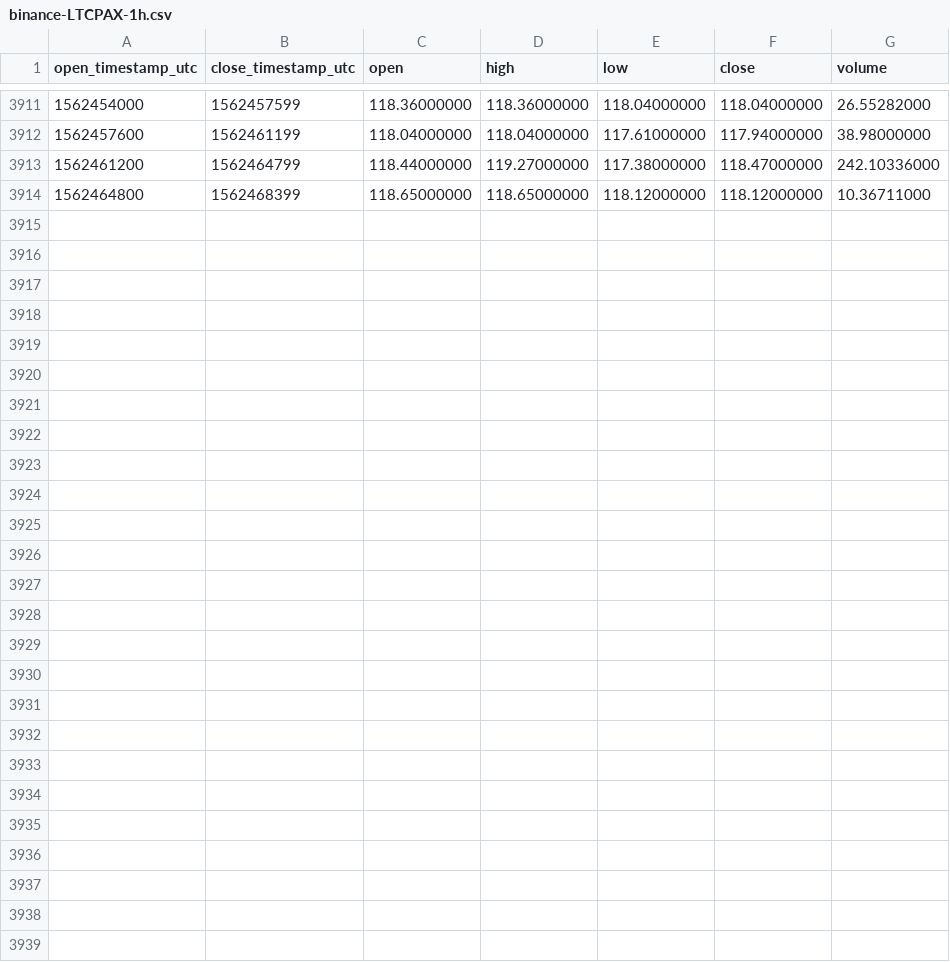
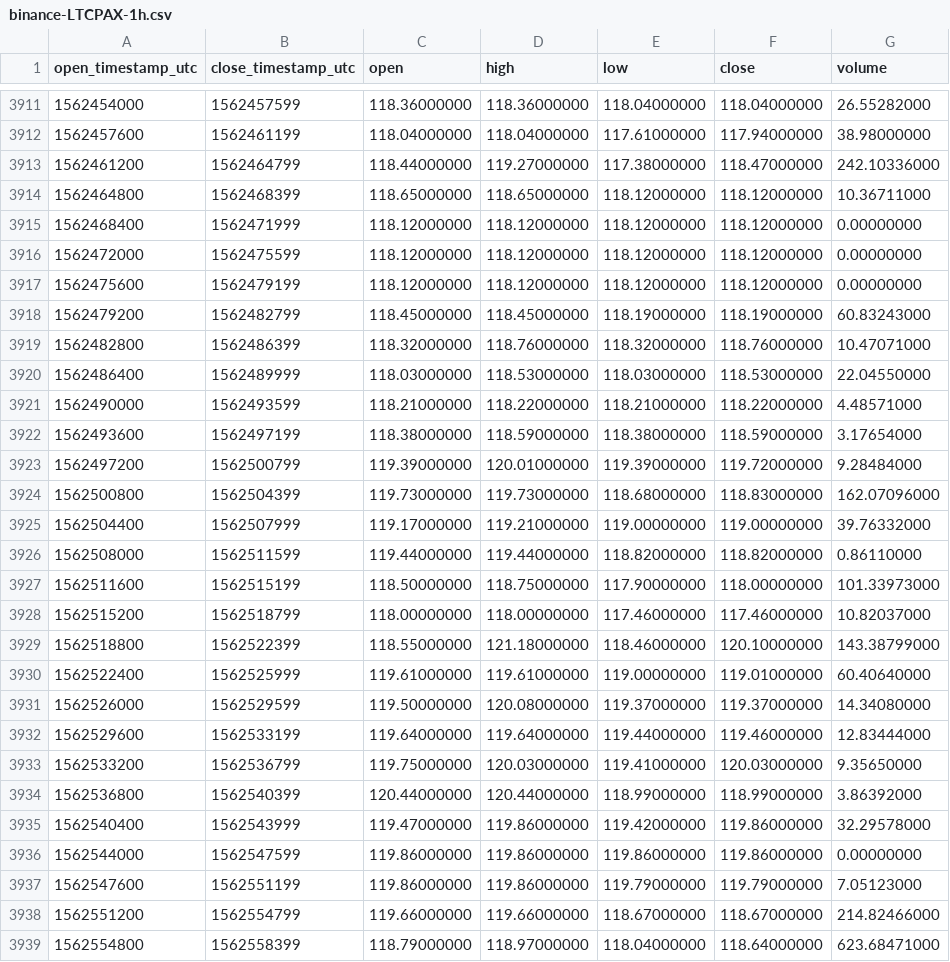
Before and after one commit to cryptobigbro/binance-LTCPAX, a CSV file: binance-LTCPAX-1h.csv, drawn as a sheet; only a part is shown, gaps mark what is left out; the diff names each change by its address in the sheet, - before the commit and + after, or states it on an @@ line.

Commit message:
Update OHLCV data.

```diff
--- a/binance-LTCPAX-1h.csv
+++ b/binance-LTCPAX-1h.csv
+row 3915: 1562468400 | 1562471999 | 118.12000000 | 118.12000000 | 118.12000000 | 118.12000000 | 0.00000000
+row 3916: 1562472000 | 1562475599 | 118.12000000 | 118.12000000 | 118.12000000 | 118.12000000 | 0.00000000
+row 3917: 1562475600 | 1562479199 | 118.12000000 | 118.12000000 | 118.12000000 | 118.12000000 | 0.00000000
+row 3918: 1562479200 | 1562482799 | 118.45000000 | 118.45000000 | 118.19000000 | 118.19000000 | 60.83243000
+row 3919: 1562482800 | 1562486399 | 118.32000000 | 118.76000000 | 118.32000000 | 118.76000000 | 10.47071000
+row 3920: 1562486400 | 1562489999 | 118.03000000 | 118.53000000 | 118.03000000 | 118.53000000 | 22.04550000
+row 3921: 1562490000 | 1562493599 | 118.21000000 | 118.22000000 | 118.21000000 | 118.22000000 | 4.48571000
+row 3922: 1562493600 | 1562497199 | 118.38000000 | 118.59000000 | 118.38000000 | 118.59000000 | 3.17654000
+row 3923: 1562497200 | 1562500799 | 119.39000000 | 120.01000000 | 119.39000000 | 119.72000000 | 9.28484000
+row 3924: 1562500800 | 1562504399 | 119.73000000 | 119.73000000 | 118.68000000 | 118.83000000 | 162.07096000
+row 3925: 1562504400 | 1562507999 | 119.17000000 | 119.21000000 | 119.00000000 | 119.00000000 | 39.76332000
+row 3926: 1562508000 | 1562511599 | 119.44000000 | 119.44000000 | 118.82000000 | 118.82000000 | 0.86110000
+row 3927: 1562511600 | 1562515199 | 118.50000000 | 118.75000000 | 117.90000000 | 118.00000000 | 101.33973000
+row 3928: 1562515200 | 1562518799 | 118.00000000 | 118.00000000 | 117.46000000 | 117.46000000 | 10.82037000
+row 3929: 1562518800 | 1562522399 | 118.55000000 | 121.18000000 | 118.46000000 | 120.10000000 | 143.38799000
+row 3930: 1562522400 | 1562525999 | 119.61000000 | 119.61000000 | 119.00000000 | 119.01000000 | 60.40640000
+row 3931: 1562526000 | 1562529599 | 119.50000000 | 120.08000000 | 119.37000000 | 119.37000000 | 14.34080000
+row 3932: 1562529600 | 1562533199 | 119.64000000 | 119.64000000 | 119.44000000 | 119.46000000 | 12.83444000
+row 3933: 1562533200 | 1562536799 | 119.75000000 | 120.03000000 | 119.41000000 | 120.03000000 | 9.35650000
+row 3934: 1562536800 | 1562540399 | 120.44000000 | 120.44000000 | 118.99000000 | 118.99000000 | 3.86392000
+row 3935: 1562540400 | 1562543999 | 119.47000000 | 119.86000000 | 119.42000000 | 119.86000000 | 32.29578000
+row 3936: 1562544000 | 1562547599 | 119.86000000 | 119.86000000 | 119.86000000 | 119.86000000 | 0.00000000
+row 3937: 1562547600 | 1562551199 | 119.86000000 | 119.86000000 | 119.79000000 | 119.79000000 | 7.05123000
+row 3938: 1562551200 | 1562554799 | 119.66000000 | 119.66000000 | 118.67000000 | 118.67000000 | 214.82466000
+row 3939: 1562554800 | 1562558399 | 118.79000000 | 118.97000000 | 118.04000000 | 118.64000000 | 623.68471000
```
Also changed, not shown: binance-LTCPAX-1d.csv.
